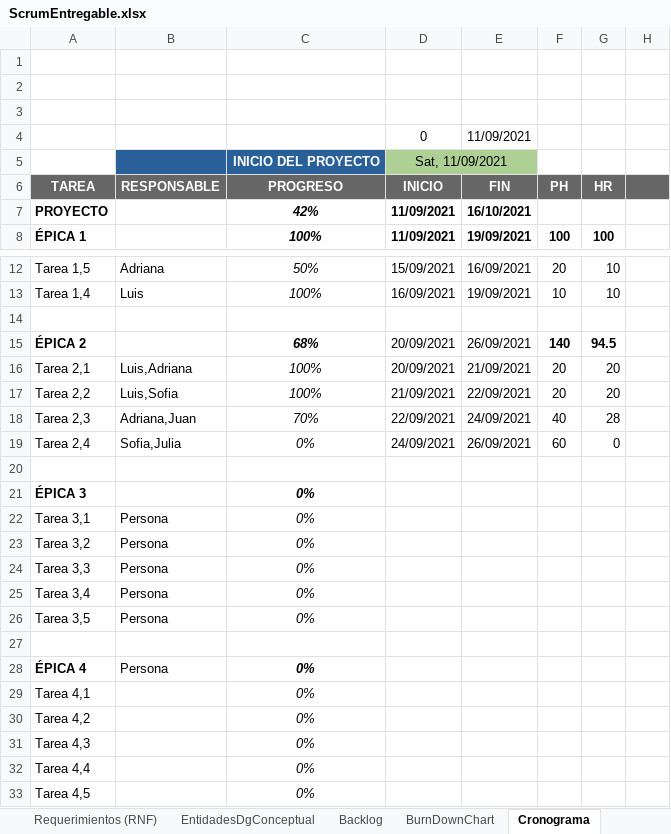
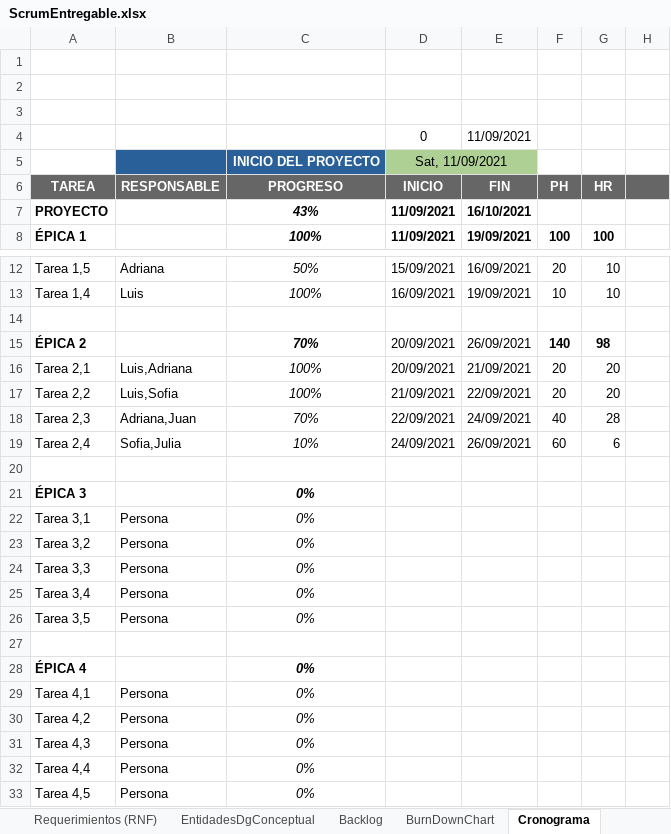
Before and after one commit to luvhines/MinTicDS, an Excel workbook: ScrumEntregable.xlsx, sheet Cronograma, drawn as a sheet; only a part is shown, gaps mark what is left out; values as stored, in another font and other column widths than the file's, no borders; charts and pictures and conditional formats not drawn; the diff names each change by its address in the sheet, - before the commit and + after, or states it on an @@ line.

```diff
--- a/ScrumEntregable.xlsx (sheet Cronograma)
+++ b/ScrumEntregable.xlsx (sheet Cronograma)
-C7: 42%
+C7: 43%
-C15: 68%
+C15: 70%
-G15: 94.5
+G15: 98
-C19: 0%
+C19: 10%
-G19: 0
+G19: 6
-B28: Persona
+B28: (empty)
-B29:B33: (empty)
+B29:B33: Persona
```
Also changed, not shown: sheet EntidadesDgConceptual, sheet Requerimientos (RNF), sheet BurnDownChart, charts or pictures, 1 other file.
